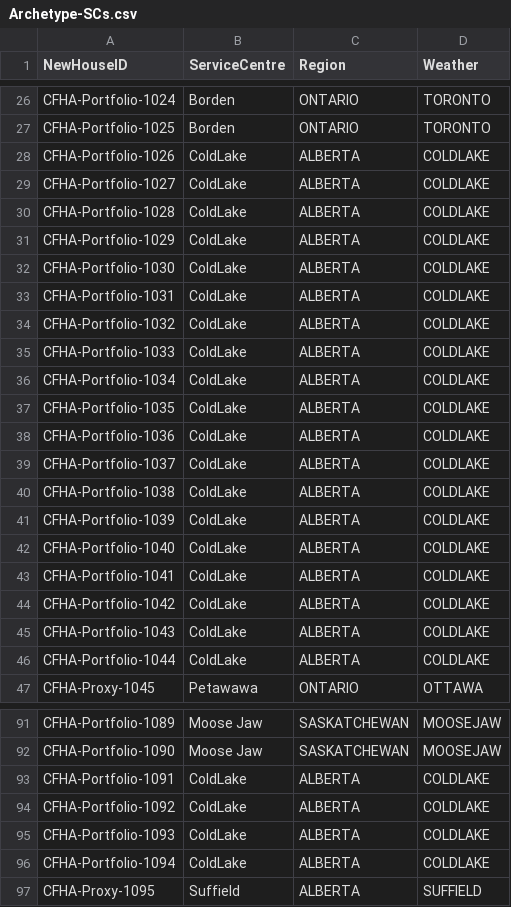
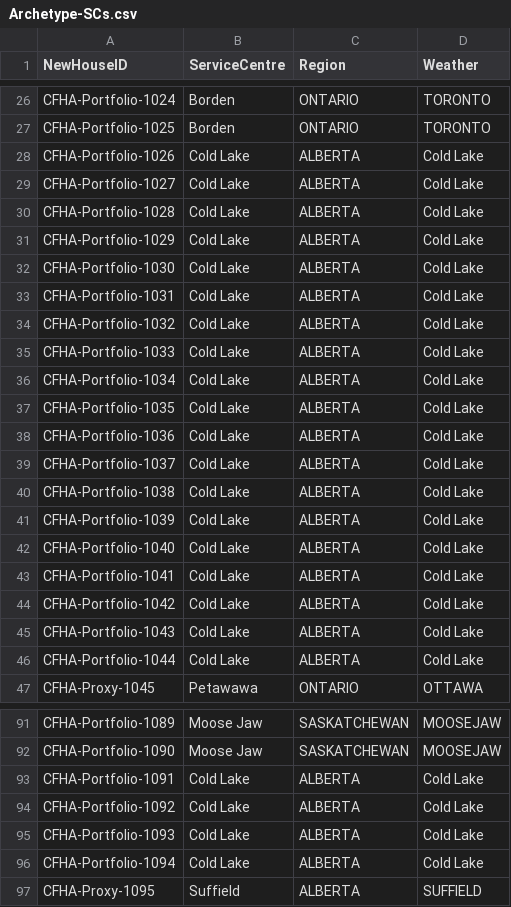
Before and after one commit to NRCan-IETS-CE-O-HBC/HTAP-projects, a CSV file: CFHA/sizing-analysis/Archetype-SCs.csv, drawn as a sheet; only a part is shown, gaps mark what is left out; the diff covers the shown part only.

Commit message:
CHFA sizing calcs

```diff
--- a/CFHA/sizing-analysis/Archetype-SCs.csv
+++ b/CFHA/sizing-analysis/Archetype-SCs.csv
@@ -27,21 +27,21 @@ CFHA-Portfolio-1024,Borden,ONTARIO,TORONTO
 CFHA-Portfolio-1025,Borden,ONTARIO,TORONTO
-CFHA-Portfolio-1026,ColdLake,ALBERTA,COLDLAKE
-CFHA-Portfolio-1027,ColdLake,ALBERTA,COLDLAKE
-CFHA-Portfolio-1028,ColdLake,ALBERTA,COLDLAKE
-CFHA-Portfolio-1029,ColdLake,ALBERTA,COLDLAKE
-CFHA-Portfolio-1030,ColdLake,ALBERTA,COLDLAKE
-CFHA-Portfolio-1031,ColdLake,ALBERTA,COLDLAKE
-CFHA-Portfolio-1032,ColdLake,ALBERTA,COLDLAKE
-CFHA-Portfolio-1033,ColdLake,ALBERTA,COLDLAKE
-CFHA-Portfolio-1034,ColdLake,ALBERTA,COLDLAKE
-CFHA-Portfolio-1035,ColdLake,ALBERTA,COLDLAKE
-CFHA-Portfolio-1036,ColdLake,ALBERTA,COLDLAKE
-CFHA-Portfolio-1037,ColdLake,ALBERTA,COLDLAKE
-CFHA-Portfolio-1038,ColdLake,ALBERTA,COLDLAKE
-CFHA-Portfolio-1039,ColdLake,ALBERTA,COLDLAKE
-CFHA-Portfolio-1040,ColdLake,ALBERTA,COLDLAKE
-CFHA-Portfolio-1041,ColdLake,ALBERTA,COLDLAKE
-CFHA-Portfolio-1042,ColdLake,ALBERTA,COLDLAKE
-CFHA-Portfolio-1043,ColdLake,ALBERTA,COLDLAKE
-CFHA-Portfolio-1044,ColdLake,ALBERTA,COLDLAKE
+CFHA-Portfolio-1026,Cold Lake,ALBERTA,Cold Lake
+CFHA-Portfolio-1027,Cold Lake,ALBERTA,Cold Lake
+CFHA-Portfolio-1028,Cold Lake,ALBERTA,Cold Lake
+CFHA-Portfolio-1029,Cold Lake,ALBERTA,Cold Lake
+CFHA-Portfolio-1030,Cold Lake,ALBERTA,Cold Lake
+CFHA-Portfolio-1031,Cold Lake,ALBERTA,Cold Lake
+CFHA-Portfolio-1032,Cold Lake,ALBERTA,Cold Lake
+CFHA-Portfolio-1033,Cold Lake,ALBERTA,Cold Lake
+CFHA-Portfolio-1034,Cold Lake,ALBERTA,Cold Lake
+CFHA-Portfolio-1035,Cold Lake,ALBERTA,Cold Lake
+CFHA-Portfolio-1036,Cold Lake,ALBERTA,Cold Lake
+CFHA-Portfolio-1037,Cold Lake,ALBERTA,Cold Lake
+CFHA-Portfolio-1038,Cold Lake,ALBERTA,Cold Lake
+CFHA-Portfolio-1039,Cold Lake,ALBERTA,Cold Lake
+CFHA-Portfolio-1040,Cold Lake,ALBERTA,Cold Lake
+CFHA-Portfolio-1041,Cold Lake,ALBERTA,Cold Lake
+CFHA-Portfolio-1042,Cold Lake,ALBERTA,Cold Lake
+CFHA-Portfolio-1043,Cold Lake,ALBERTA,Cold Lake
+CFHA-Portfolio-1044,Cold Lake,ALBERTA,Cold Lake
 CFHA-Proxy-1045,Petawawa,ONTARIO,OTTAWA
@@ -92,6 +92,6 @@ CFHA-Portfolio-1089,Moose Jaw,SASKATCHEWAN,MOOSEJAW
 CFHA-Portfolio-1090,Moose Jaw,SASKATCHEWAN,MOOSEJAW
-CFHA-Portfolio-1091,ColdLake,ALBERTA,COLDLAKE
-CFHA-Portfolio-1092,ColdLake,ALBERTA,COLDLAKE
-CFHA-Portfolio-1093,ColdLake,ALBERTA,COLDLAKE
-CFHA-Portfolio-1094,ColdLake,ALBERTA,COLDLAKE
+CFHA-Portfolio-1091,Cold Lake,ALBERTA,Cold Lake
+CFHA-Portfolio-1092,Cold Lake,ALBERTA,Cold Lake
+CFHA-Portfolio-1093,Cold Lake,ALBERTA,Cold Lake
+CFHA-Portfolio-1094,Cold Lake,ALBERTA,Cold Lake
 CFHA-Proxy-1095,Suffield,ALBERTA,SUFFIELD
```
Also changed, not shown: 40 edited cells elsewhere in this file, 6 other files.
